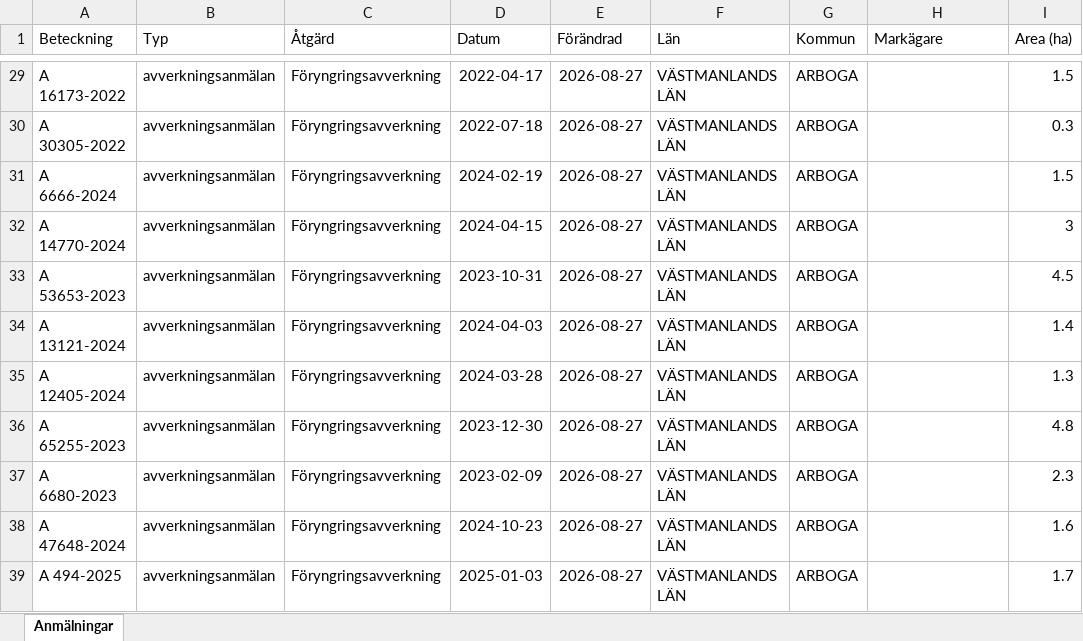
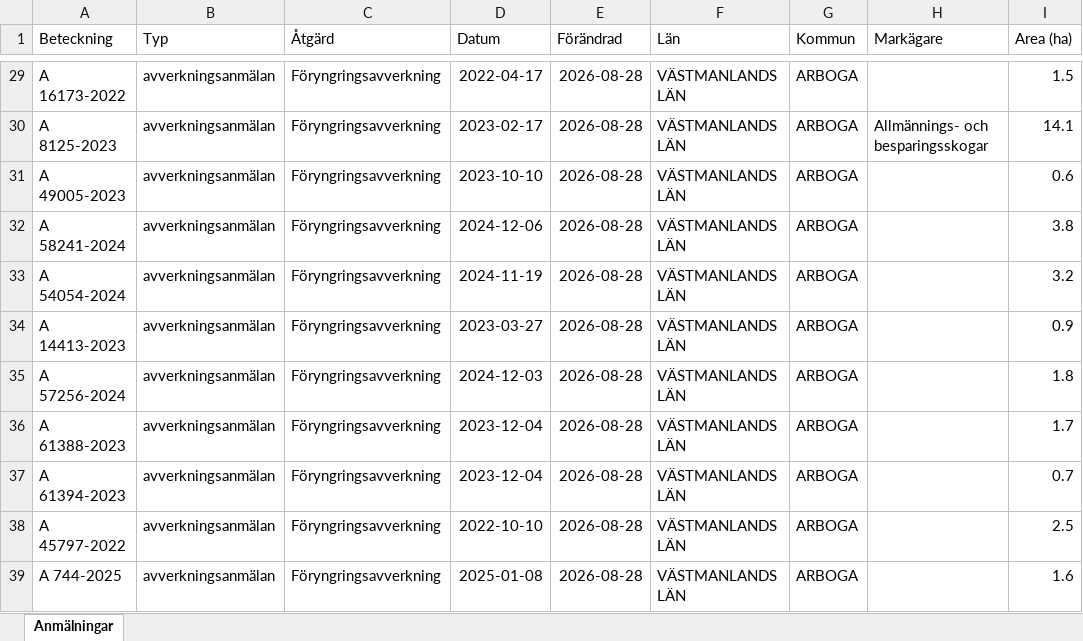
Before and after one commit to klasma/Logging_1984, an Excel workbook: Översikt ARBOGA.xlsx, sheet Anmälningar, drawn as a sheet; only a part is shown, gaps mark what is left out; values as stored, in another font and other column widths than the file's, no borders; the diff covers the shown part only; the diff names each change by its address in the sheet, - before the commit and + after, or states it on an @@ line.

```diff
--- a/Översikt ARBOGA.xlsx (sheet Anmälningar)
+++ b/Översikt ARBOGA.xlsx (sheet Anmälningar)
-E29:E39 (Förändrad): 2026-08-27
+E29:E39 (Förändrad): 2026-08-28
-A30 (Beteckning): A 30305-2022
+A30 (Beteckning): A 8125-2023
-D30 (Datum): 2022-07-18
+D30 (Datum): 2023-02-17
-H30 (Markägare): (empty)
+H30 (Markägare): Allmännings- och besparingsskogar
-I30 (Area (ha)): 0.3
+I30 (Area (ha)): 14.1
-A31 (Beteckning): A 6666-2024
+A31 (Beteckning): A 49005-2023
-D31 (Datum): 2024-02-19
+D31 (Datum): 2023-10-10
-I31 (Area (ha)): 1.5
+I31 (Area (ha)): 0.6
-A32 (Beteckning): A 14770-2024
+A32 (Beteckning): A 58241-2024
-D32 (Datum): 2024-04-15
+D32 (Datum): 2024-12-06
-I32 (Area (ha)): 3
+I32 (Area (ha)): 3.8
-A33 (Beteckning): A 53653-2023
+A33 (Beteckning): A 54054-2024
-D33 (Datum): 2023-10-31
+D33 (Datum): 2024-11-19
-I33 (Area (ha)): 4.5
+I33 (Area (ha)): 3.2
-A34 (Beteckning): A 13121-2024
+A34 (Beteckning): A 14413-2023
-D34 (Datum): 2024-04-03
+D34 (Datum): 2023-03-27
-I34 (Area (ha)): 1.4
+I34 (Area (ha)): 0.9
-A35 (Beteckning): A 12405-2024
+A35 (Beteckning): A 57256-2024
-D35 (Datum): 2024-03-28
+D35 (Datum): 2024-12-03
-I35 (Area (ha)): 1.3
+I35 (Area (ha)): 1.8
-A36 (Beteckning): A 65255-2023
+A36 (Beteckning): A 61388-2023
-D36 (Datum): 2023-12-30
+D36 (Datum): 2023-12-04
-I36 (Area (ha)): 4.8
+I36 (Area (ha)): 1.7
-A37 (Beteckning): A 6680-2023
+A37 (Beteckning): A 61394-2023
-D37 (Datum): 2023-02-09
+D37 (Datum): 2023-12-04
-I37 (Area (ha)): 2.3
+I37 (Area (ha)): 0.7
-A38 (Beteckning): A 47648-2024
+A38 (Beteckning): A 45797-2022
-D38 (Datum): 2024-10-23
+D38 (Datum): 2022-10-10
-I38 (Area (ha)): 1.6
+I38 (Area (ha)): 2.5
-A39 (Beteckning): A 494-2025
+A39 (Beteckning): A 744-2025
-D39 (Datum): 2025-01-03
+D39 (Datum): 2025-01-08
-I39 (Area (ha)): 1.7
+I39 (Area (ha)): 1.6
```
Also changed, not shown: 641 edited cells elsewhere in this sheet, artfynd/A 56463-2024 artfynd.xlsx, artfynd/A 64461-2021 artfynd.xlsx, 57 other files.
